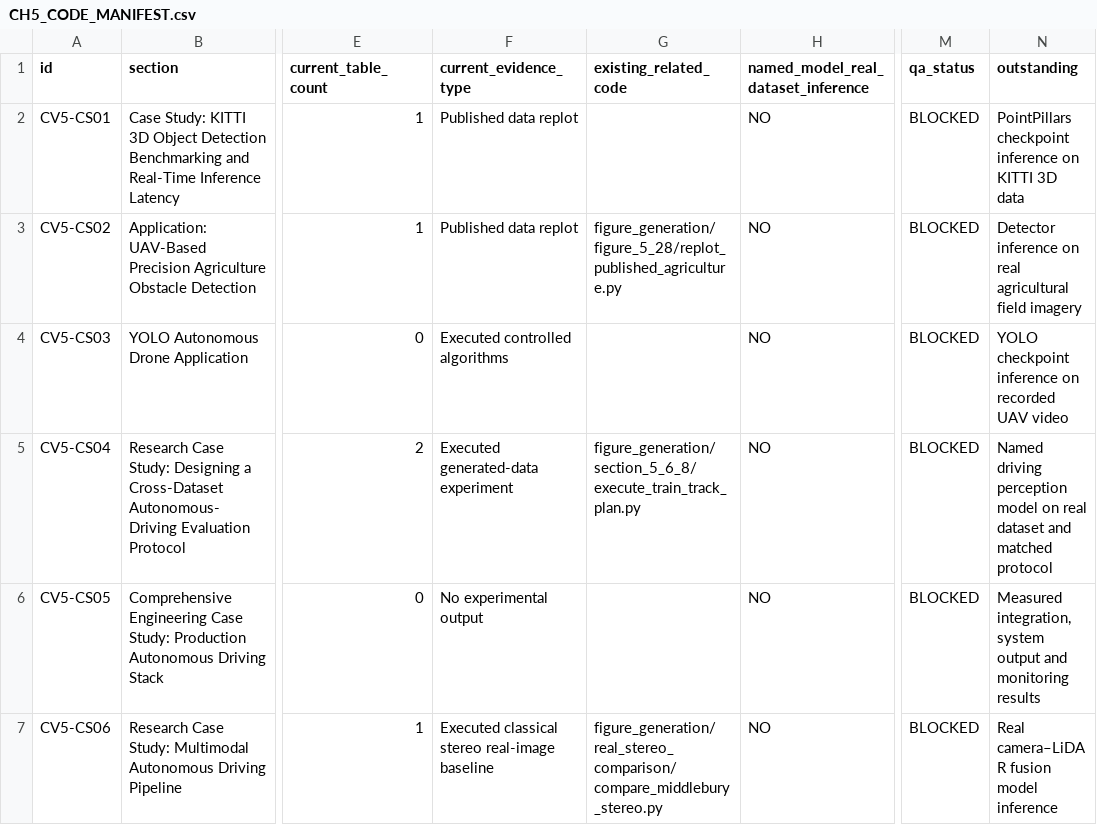
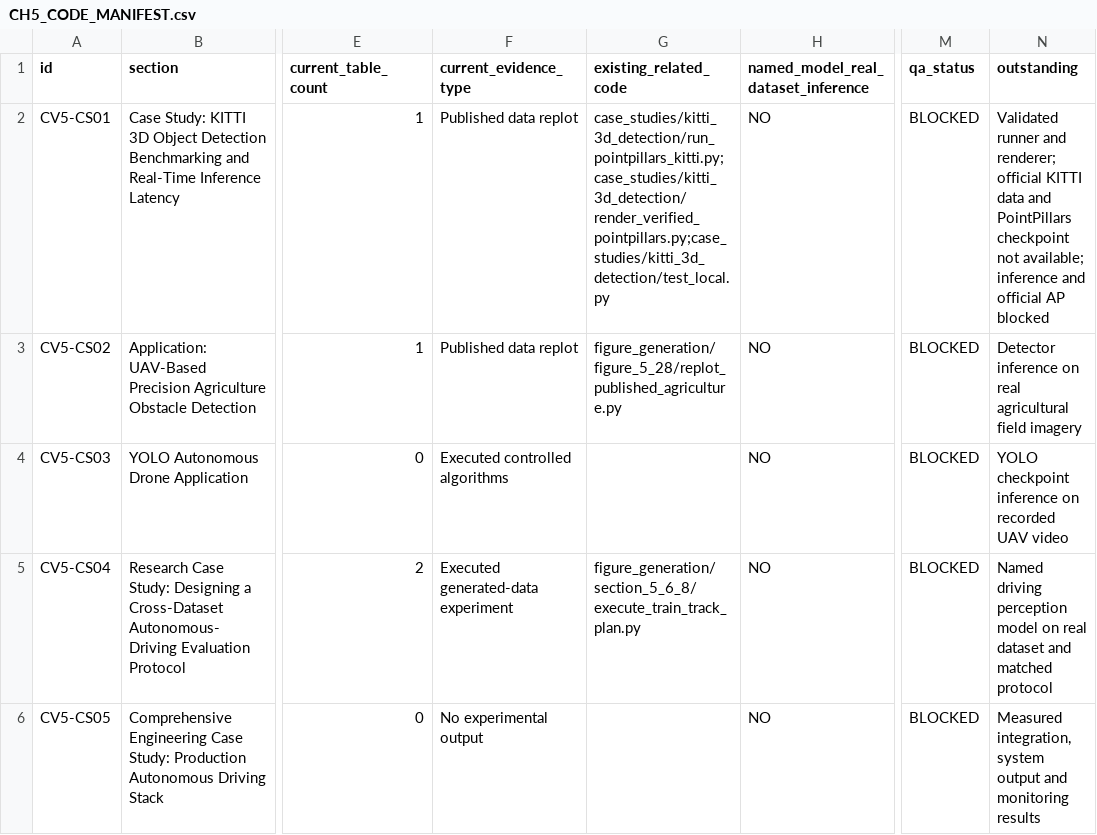
Before and after one commit to JLondon11/AppliedML, a CSV file: chapters/computer_vision/part_ii/autonomous_vehicles/CH5_CODE_MANIFEST.csv, drawn as a sheet; only a part is shown, gaps mark what is left out; the shorter side is filled out with more unchanged rows; the diff names each change by its address in the sheet, - before the commit and + after, or states it on an @@ line.

Commit message:
Track new PointPillars KITTI integration without approving missing experiment

```diff
--- a/chapters/computer_vision/part_ii/autonomous_vehicles/CH5_CODE_MANIFEST.csv
+++ b/chapters/computer_vision/part_ii/autonomous_vehicles/CH5_CODE_MANIFEST.csv
-G2 (existing_related_code): (empty)
+G2 (existing_related_code): case_studies/kitti_3d_detection/run_pointpillars_kitti.py;case_studies/kitti_3d_detection/render_verified_pointpillars.py;case_studies/kitti_3d_detection/test_local.py
-N2 (outstanding): PointPillars checkpoint inference on KITTI 3D data
+N2 (outstanding): Validated runner and renderer; official KITTI data and PointPillars checkpoint not available; inference and official AP blocked
```
